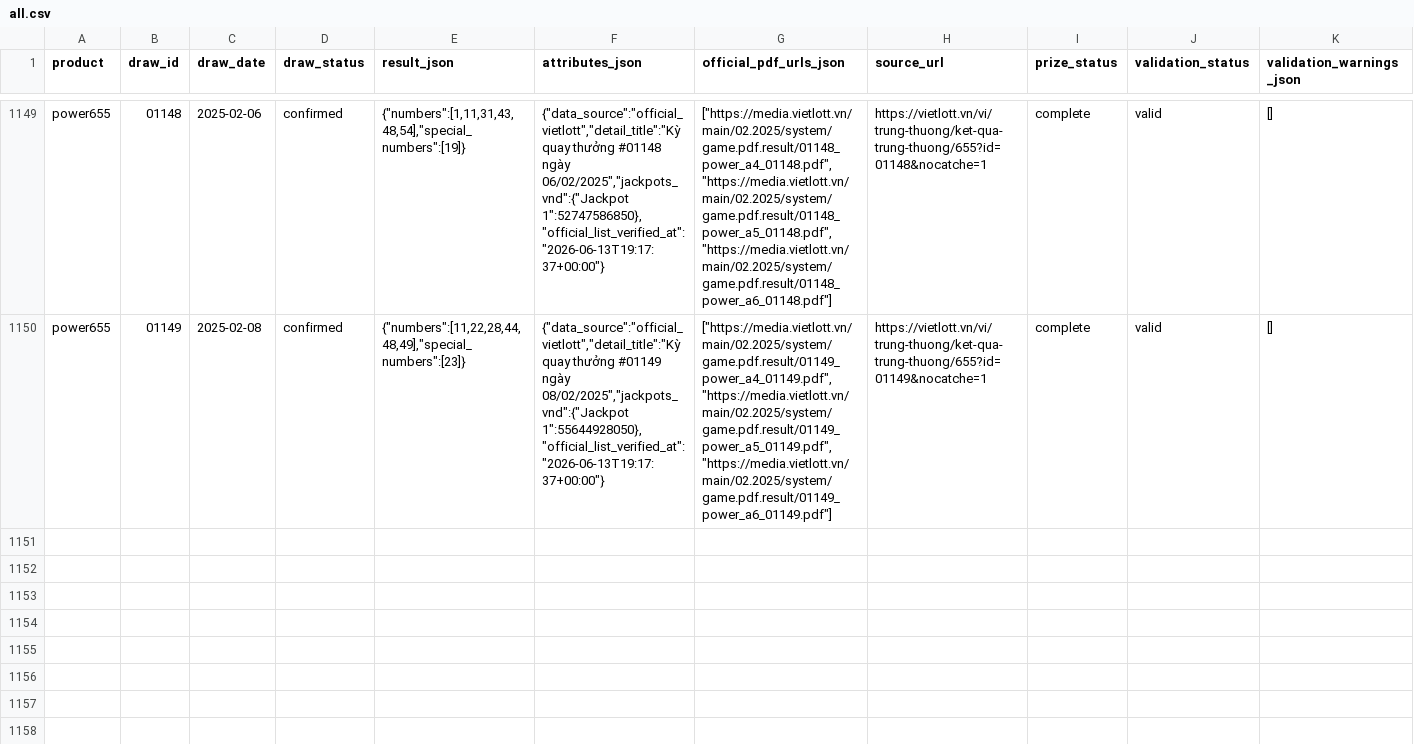
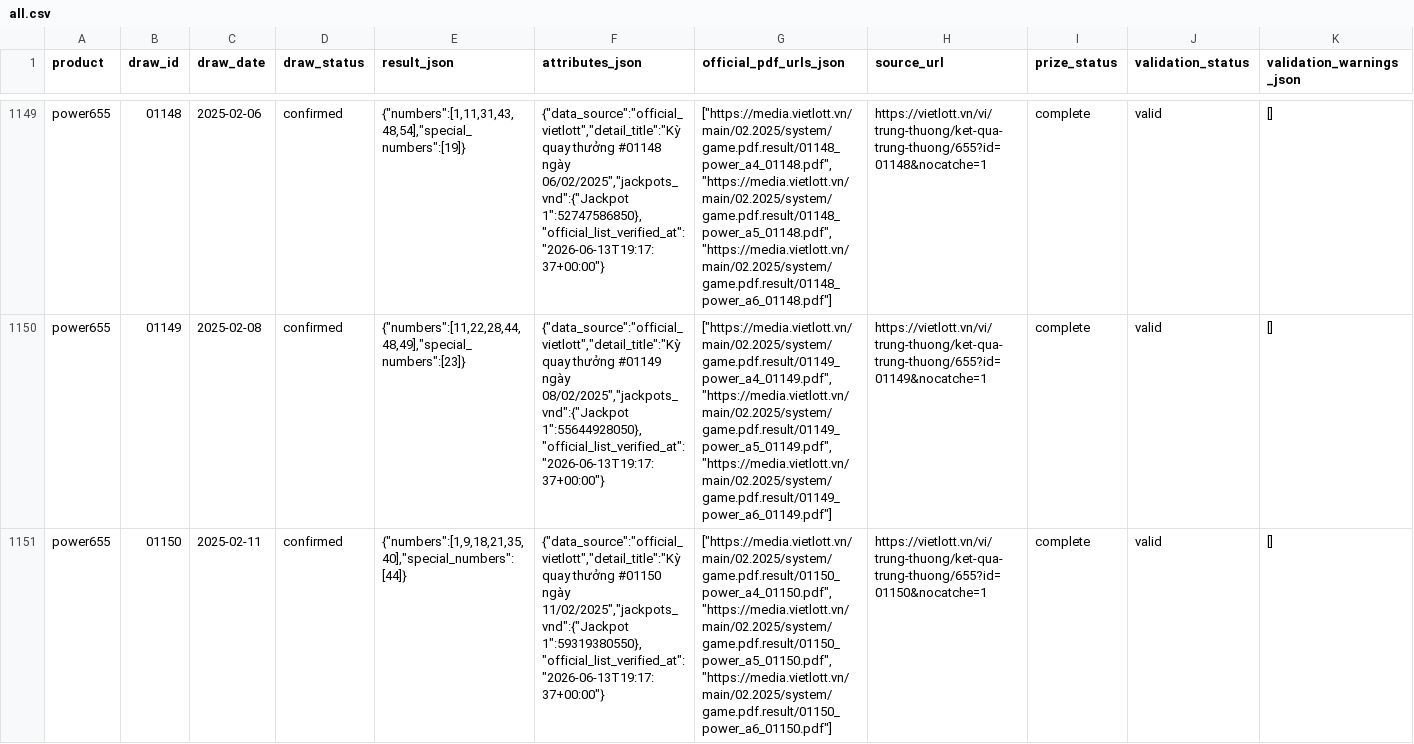
Before and after one commit to NhanAZ-Data/vietlott-data-collector, a CSV file: datasets/draws/power655/all.csv, drawn as a sheet; only a part is shown, gaps mark what is left out; rows hold the shown columns only; the diff names each change by its address in the sheet, - before the commit and + after, or states it on an @@ line.

```diff
--- a/datasets/draws/power655/all.csv
+++ b/datasets/draws/power655/all.csv
+row 1151: power655 | 01150 | 2025-02-11 | confirmed | {"numbers":[1,9,18,21,35,40],"special_numbers":[44]} | {"data_source":"official_vietlott","detail_title":"Kỳ quay thưởng #01150 ngày 11/02/2025","jackpots_vnd":{"Jackpot 1":59319380550},"official_list_verified_at":"2026-06-13T19:17:37+00:00"} | ["https://media.vietlott.vn/main/02.2025/system/game.pdf.result/01150_power_a4_01150.pdf","https://media.vietlott.vn/main/02.2025/system/game.pdf.result/01150_power_a5_01150.pdf","https://media.vietlott.vn/main/02.2025/system/game.pdf.result/01150_power_a6_01150.pdf"] | https://vietlott.vn/vi/trung-thuong/ket-qua-trung-thuong/655?id=01150&nocatche=1 | complete | valid | []
```
Also changed, not shown: datasets/draws/max3dpro/all.csv, 7 other files.
